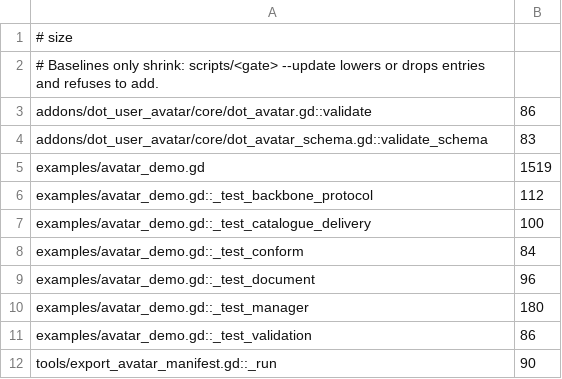
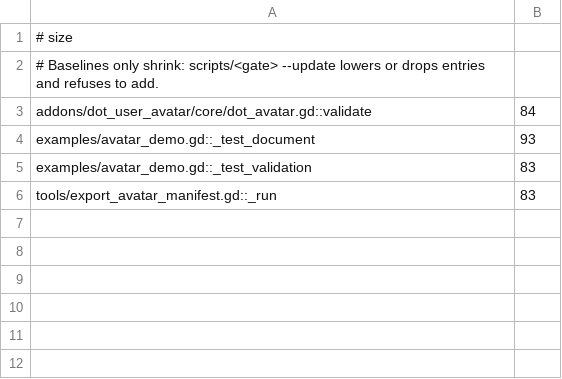
Before and after one commit to modcommunity/dot-user-avatar, a TSV file: ci/efficiency/size.tsv, drawn as a sheet.

```diff
--- a/ci/efficiency/size.tsv
+++ b/ci/efficiency/size.tsv
@@ -2,11 +2,5 @@
 # Baselines only shrink: scripts/<gate> --update lowers or drops entries and refuses to add.
-addons/dot_user_avatar/core/dot_avatar.gd::validate	86
-addons/dot_user_avatar/core/dot_avatar_schema.gd::validate_schema	83
-examples/avatar_demo.gd	1519
-examples/avatar_demo.gd::_test_backbone_protocol	112
-examples/avatar_demo.gd::_test_catalogue_delivery	100
-examples/avatar_demo.gd::_test_conform	84
-examples/avatar_demo.gd::_test_document	96
-examples/avatar_demo.gd::_test_manager	180
-examples/avatar_demo.gd::_test_validation	86
-tools/export_avatar_manifest.gd::_run	90
+addons/dot_user_avatar/core/dot_avatar.gd::validate	84
+examples/avatar_demo.gd::_test_document	93
+examples/avatar_demo.gd::_test_validation	83
+tools/export_avatar_manifest.gd::_run	83
```
Also changed, not shown: 3 other files.
